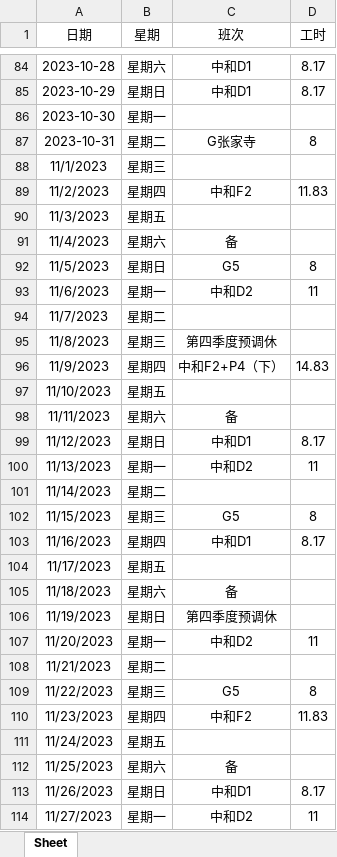
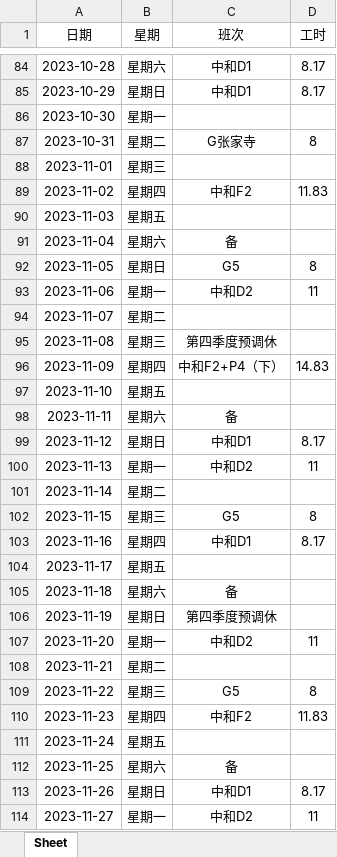
Before and after one commit to ningzhi123/work, an Excel workbook: work.xlsx, sheet Sheet, drawn as a sheet; only a part is shown, gaps mark what is left out; values as stored, in another font and other column widths than the file's, no borders; the diff covers the shown part only; the diff names each change by its address in the sheet, - before the commit and + after, or states it on an @@ line.

Commit message:
11-28

```diff
--- a/work.xlsx (sheet Sheet)
+++ b/work.xlsx (sheet Sheet)
-A88 (日期): 11/1/2023
+A88 (日期): 2023-11-01
-A89 (日期): 11/2/2023
+A89 (日期): 2023-11-02
-A90 (日期): 11/3/2023
+A90 (日期): 2023-11-03
-A91 (日期): 11/4/2023
+A91 (日期): 2023-11-04
-A92 (日期): 11/5/2023
+A92 (日期): 2023-11-05
-A93 (日期): 11/6/2023
+A93 (日期): 2023-11-06
-A94 (日期): 11/7/2023
+A94 (日期): 2023-11-07
-A95 (日期): 11/8/2023
+A95 (日期): 2023-11-08
-A96 (日期): 11/9/2023
+A96 (日期): 2023-11-09
-A97 (日期): 11/10/2023
+A97 (日期): 2023-11-10
-A98 (日期): 11/11/2023
+A98 (日期): 2023-11-11
-A99 (日期): 11/12/2023
+A99 (日期): 2023-11-12
-A100 (日期): 11/13/2023
+A100 (日期): 2023-11-13
-A101 (日期): 11/14/2023
+A101 (日期): 2023-11-14
-A102 (日期): 11/15/2023
+A102 (日期): 2023-11-15
-A103 (日期): 11/16/2023
+A103 (日期): 2023-11-16
-A104 (日期): 11/17/2023
+A104 (日期): 2023-11-17
-A105 (日期): 11/18/2023
+A105 (日期): 2023-11-18
-A106 (日期): 11/19/2023
+A106 (日期): 2023-11-19
-A107 (日期): 11/20/2023
+A107 (日期): 2023-11-20
-A108 (日期): 11/21/2023
+A108 (日期): 2023-11-21
-A109 (日期): 11/22/2023
+A109 (日期): 2023-11-22
-A110 (日期): 11/23/2023
+A110 (日期): 2023-11-23
-A111 (日期): 11/24/2023
+A111 (日期): 2023-11-24
-A112 (日期): 11/25/2023
+A112 (日期): 2023-11-25
-A113 (日期): 11/26/2023
+A113 (日期): 2023-11-26
-A114 (日期): 11/27/2023
+A114 (日期): 2023-11-27
```
Also changed, not shown: 15 added rows and 3 edited cells elsewhere in this sheet.
